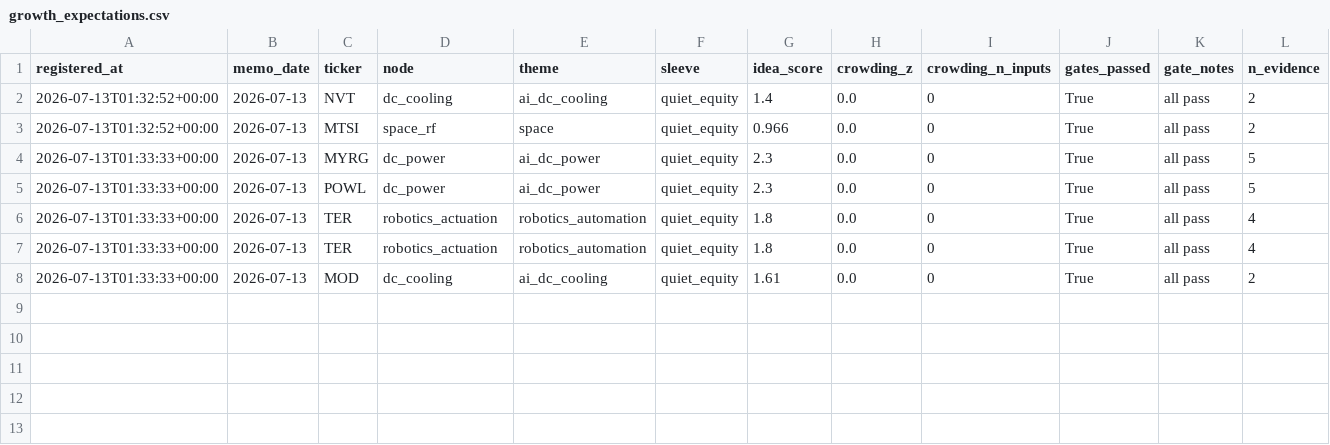
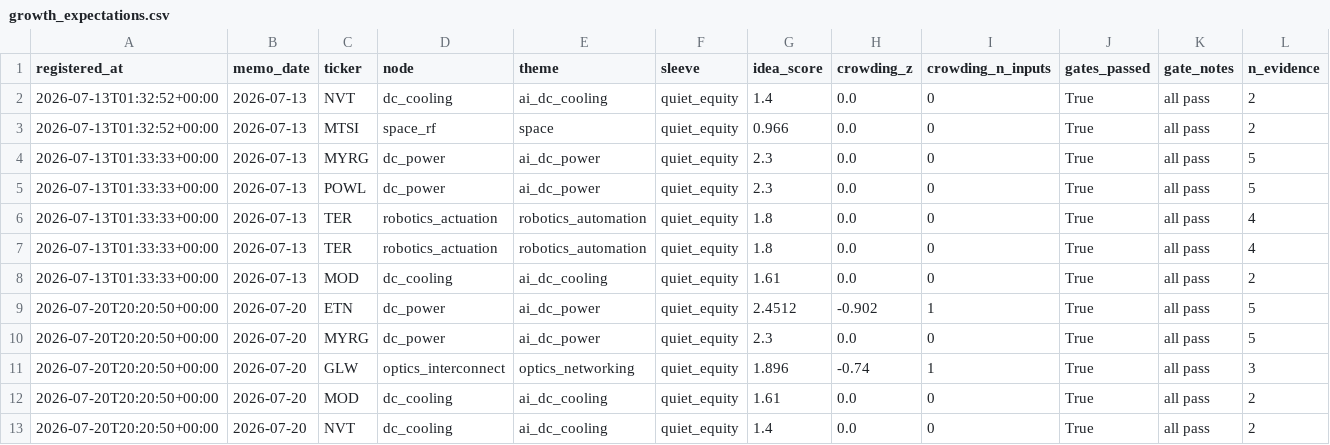
Before and after one commit to pykerl/earnings_trade_engine, a CSV file: journal/growth_expectations.csv, drawn as a sheet; only a part is shown; rows hold the shown columns only; the diff names each change by its address in the sheet, - before the commit and + after, or states it on an @@ line.

```diff
--- a/journal/growth_expectations.csv
+++ b/journal/growth_expectations.csv
+row 9: 2026-07-20T20:20:50+00:00 | 2026-07-20 | ETN | dc_power | ai_dc_power | quiet_equity | 2.4512 | -0.902 | 1 | True | all pass | 5
+row 10: 2026-07-20T20:20:50+00:00 | 2026-07-20 | MYRG | dc_power | ai_dc_power | quiet_equity | 2.3 | 0.0 | 0 | True | all pass | 5
+row 11: 2026-07-20T20:20:50+00:00 | 2026-07-20 | GLW | optics_interconnect | optics_networking | quiet_equity | 1.896 | -0.74 | 1 | True | all pass | 3
+row 12: 2026-07-20T20:20:50+00:00 | 2026-07-20 | MOD | dc_cooling | ai_dc_cooling | quiet_equity | 1.61 | 0.0 | 0 | True | all pass | 2
+row 13: 2026-07-20T20:20:50+00:00 | 2026-07-20 | NVT | dc_cooling | ai_dc_cooling | quiet_equity | 1.4 | 0.0 | 0 | True | all pass | 2
```
Also changed, not shown: journal/expectations.csv, 26 other files.
